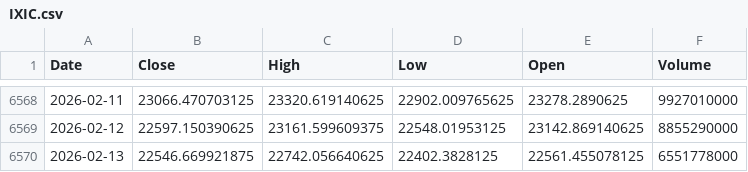
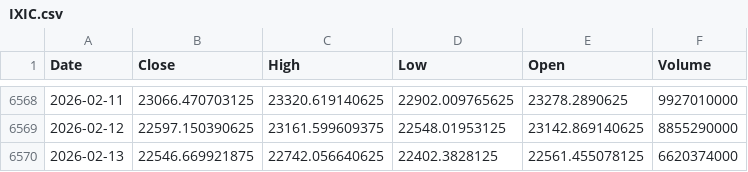
Before and after one commit to ROGabdp/ptrl-v02-batch, a CSV file: scripts/legacy/data/stocks/IXIC.csv, drawn as a sheet; only a part is shown, gaps mark what is left out.

```diff
--- a/scripts/legacy/data/stocks/IXIC.csv
+++ b/scripts/legacy/data/stocks/IXIC.csv
@@ -6569,2 +6569,2 @@ Date,Close,High,Low,Open,Volume
 2026-02-12,22597.150390625,23161.599609375,22548.01953125,23142.869140625,8855290000
-2026-02-13,22546.669921875,22742.056640625,22402.3828125,22561.455078125,6551778000
+2026-02-13,22546.669921875,22742.056640625,22402.3828125,22561.455078125,6620374000
```
Also changed, not shown: reports/registry/registry_best_by_ticker.csv, reports/registry/registry_models.csv, 21 other files.
